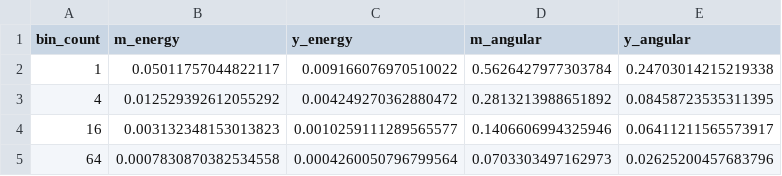
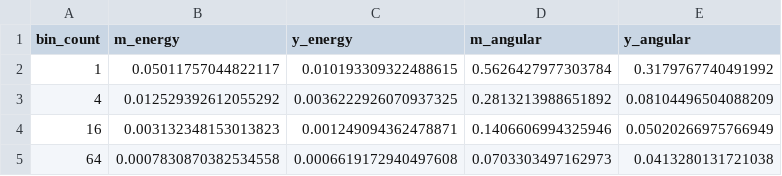
Before and after one commit to psychocoderHPC-bot/picBunch, a CSV file: docs/paper/data/line/multivel_binning.csv, drawn as a sheet.

```diff
--- a/docs/paper/data/line/multivel_binning.csv
+++ b/docs/paper/data/line/multivel_binning.csv
@@ -1,5 +1,5 @@
 bin_count,m_energy,y_energy,m_angular,y_angular
-1,0.05011757044822117,0.009166076970510022,0.5626427977303784,0.24703014215219338
-4,0.012529392612055292,0.004249270362880472,0.2813213988651892,0.08458723535311395
-16,0.003132348153013823,0.0010259111289565577,0.1406606994325946,0.06411211565573917
-64,0.0007830870382534558,0.0004260050796799564,0.0703303497162973,0.02625200457683796
+1,0.05011757044822117,0.010193309322488615,0.5626427977303784,0.3179767740491992
+4,0.012529392612055292,0.0036222926070937325,0.2813213988651892,0.08104496504088209
+16,0.003132348153013823,0.001249094362478871,0.1406606994325946,0.05020266975766949
+64,0.0007830870382534558,0.0006619172940497608,0.0703303497162973,0.0413280131721038
```
Also changed, not shown: docs/paper/data/line/gamma_err_dist.csv, docs/paper/data/line/w4b_rel_error.csv, 24 other files.
